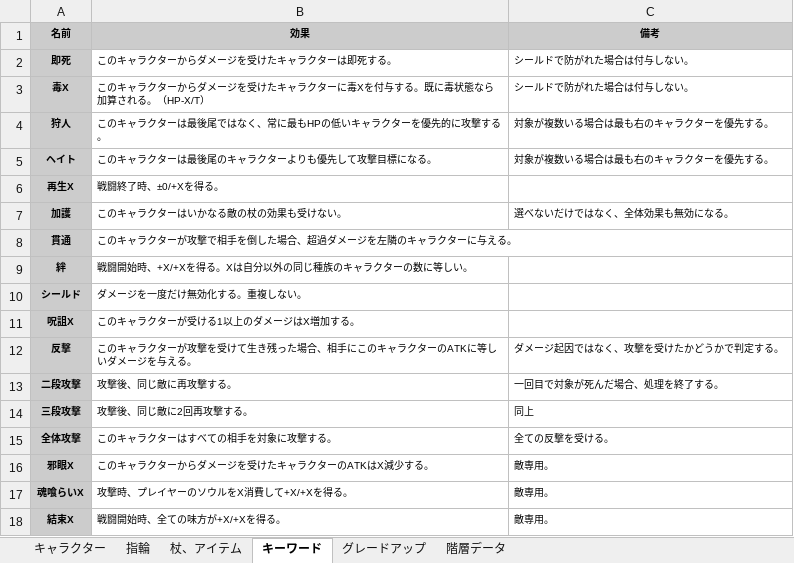
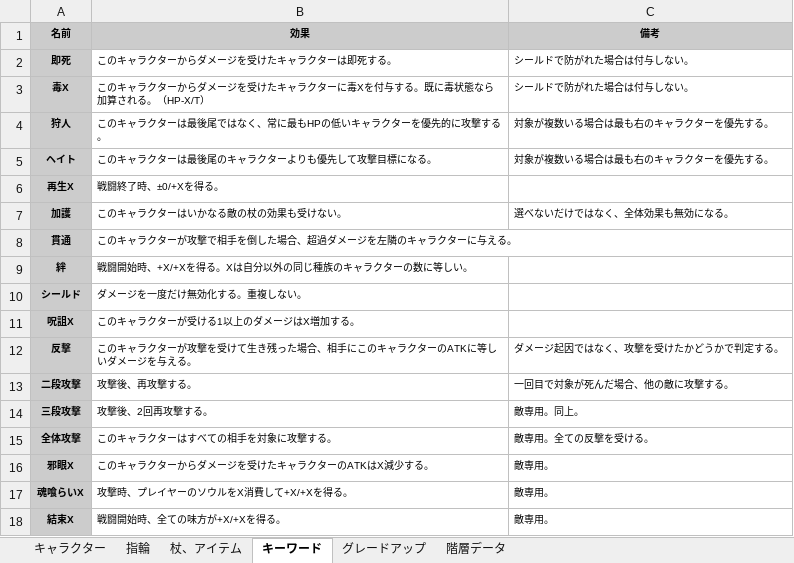
Before and after one commit to Yuki-fa/Vesselbound, an Excel workbook: js/Vesselbound_data.xlsx, sheet キーワード, drawn as a sheet; values as stored, in another font and other column widths than the file's, no borders; charts and pictures not drawn; the diff names each change by its address in the sheet, - before the commit and + after, or states it on an @@ line.

```diff
--- a/js/Vesselbound_data.xlsx (sheet キーワード)
+++ b/js/Vesselbound_data.xlsx (sheet キーワード)
-B13 (効果): 攻撃後、同じ敵に再攻撃する。
+B13 (効果): 攻撃後、再攻撃する。
-C13 (備考): 一回目で対象が死んだ場合、処理を終了する。
+C13 (備考): 一回目で対象が死んだ場合、他の敵に攻撃する。
-B14 (効果): 攻撃後、同じ敵に2回再攻撃する。
+B14 (効果): 攻撃後、2回再攻撃する。
-C14 (備考): 同上
+C14 (備考): 敵専用。同上。
-C15 (備考): 全ての反撃を受ける。
+C15 (備考): 敵専用。全ての反撃を受ける。
```
Also changed, not shown: 4 other files.
